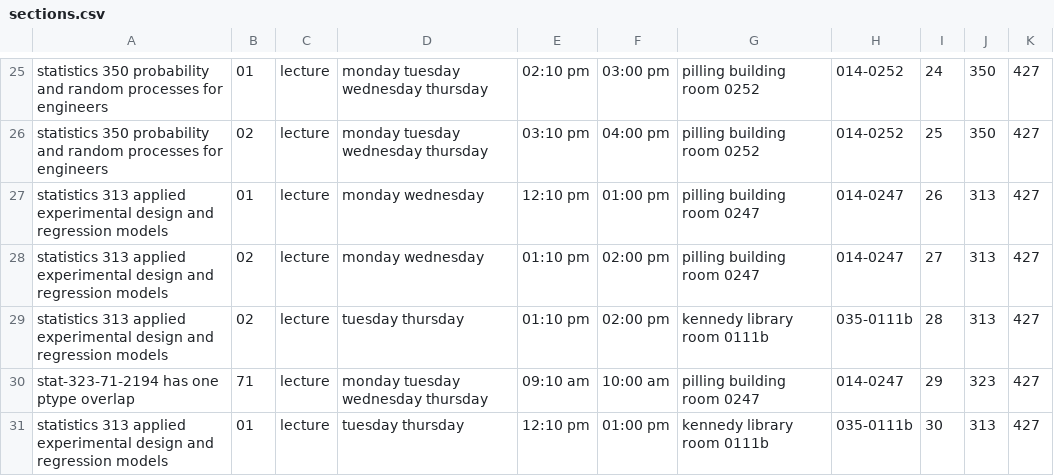
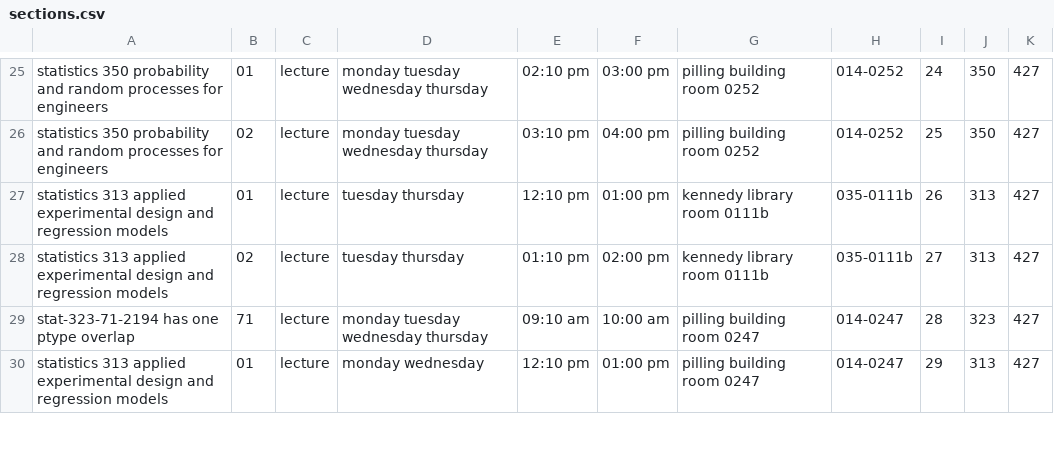
Before and after one commit to jpatel26/statCoursesBot, a CSV file: LoadData/sections.csv, drawn as a sheet; only a part is shown, gaps mark what is left out; the diff covers the shown part only.

```diff
--- a/LoadData/sections.csv
+++ b/LoadData/sections.csv
@@ -26,6 +26,5 @@ statistics  350  probability  and  random  processes  for  engineers,01 ,lectur
 statistics  350  probability  and  random  processes  for  engineers,02 ,lecture,monday  tuesday  wednesday  thursday,03:10  pm,04:00  pm,pilling  building  room  0252,014-0252,25,350,427
-statistics  313  applied  experimental  design  and  regression  models,01 ,lecture,monday  wednesday,12:10  pm,01:00  pm,pilling  building  room  0247,014-0247,26,313,427
-statistics  313  applied  experimental  design  and  regression  models,02 ,lecture,monday  wednesday,01:10  pm,02:00  pm,pilling  building  room  0247,014-0247,27,313,427
-statistics  313  applied  experimental  design  and  regression  models,02 ,lecture,tuesday  thursday,01:10  pm,02:00  pm,kennedy  library  room  0111b,035-0111b,28,313,427
-stat-323-71-2194  has  one  ptype  overlap,71 ,lecture,monday  tuesday  wednesday  thursday,09:10  am,10:00  am,pilling  building  room  0247,014-0247,29,323,427
-statistics  313  applied  experimental  design  and  regression  models,01 ,lecture,tuesday  thursday,12:10  pm,01:00  pm,kennedy  library  room  0111b,035-0111b,30,313,427
+statistics  313  applied  experimental  design  and  regression  models,01 ,lecture,tuesday  thursday,12:10  pm,01:00  pm,kennedy  library  room  0111b,035-0111b,26,313,427
+statistics  313  applied  experimental  design  and  regression  models,02 ,lecture,tuesday  thursday,01:10  pm,02:00  pm,kennedy  library  room  0111b,035-0111b,27,313,427
+stat-323-71-2194  has  one  ptype  overlap,71 ,lecture,monday  tuesday  wednesday  thursday,09:10  am,10:00  am,pilling  building  room  0247,014-0247,28,323,427
+statistics  313  applied  experimental  design  and  regression  models,01 ,lecture,monday  wednesday,12:10  pm,01:00  pm,pilling  building  room  0247,014-0247,29,313,427
```
Also changed, not shown: 4 added rows, 3 removed rows and 13 edited cells elsewhere in this file, LoadData/courseprof.csv, 8 other files.
